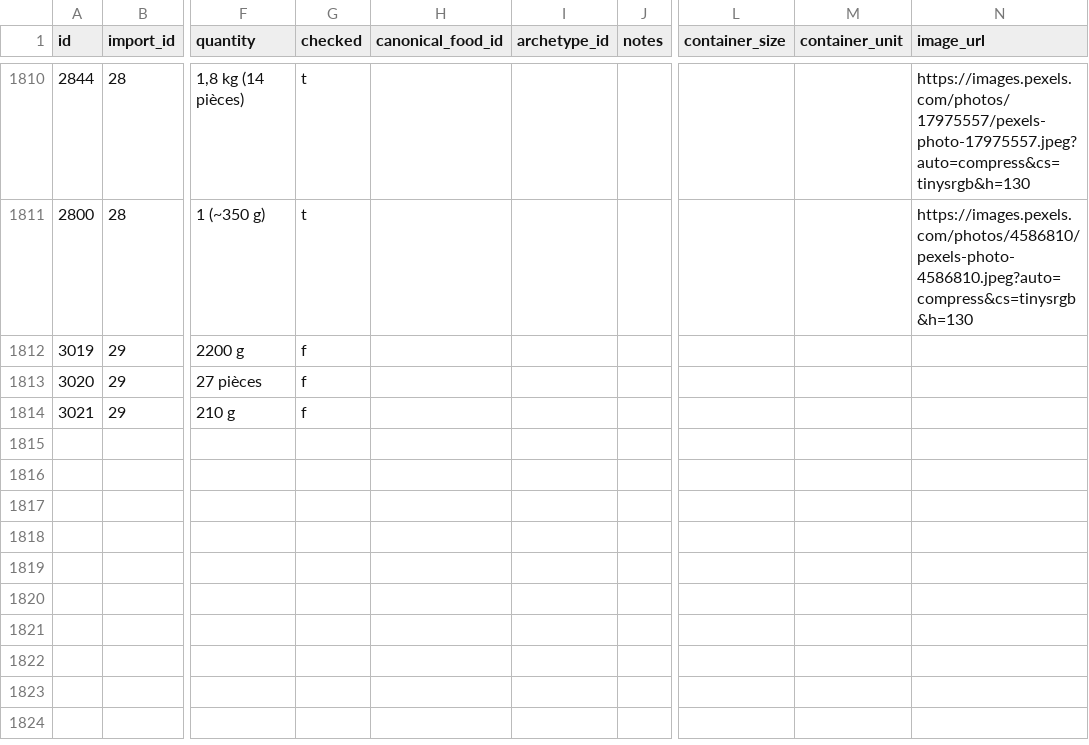
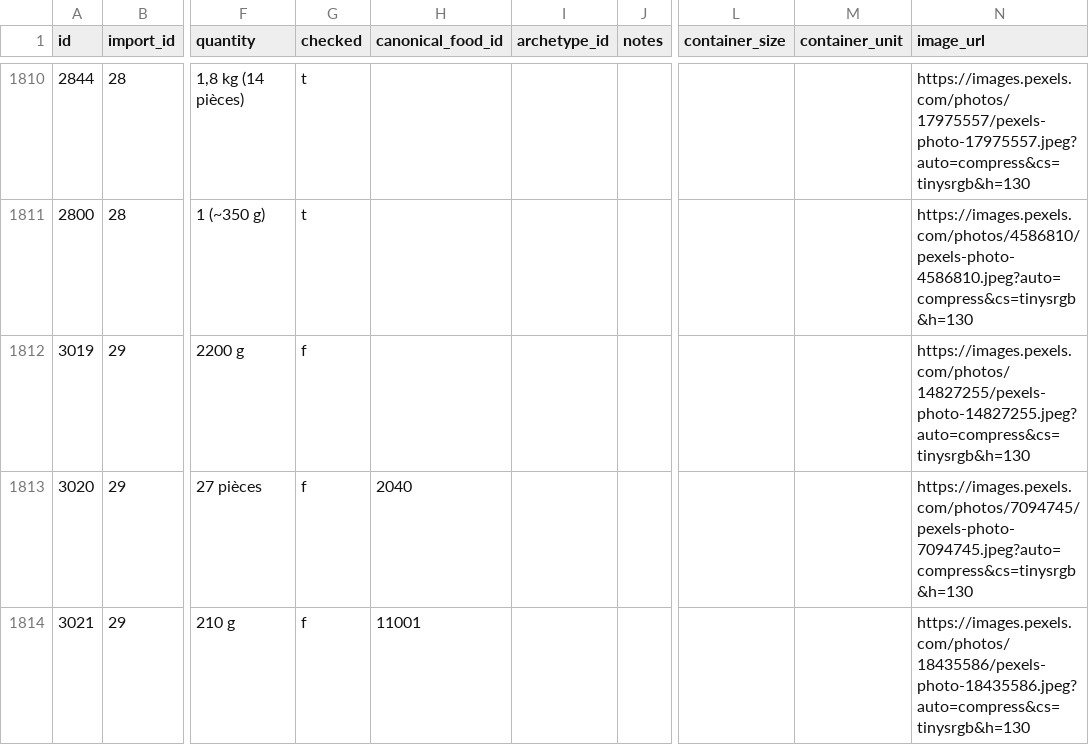
Before and after one commit to MiyasaKi09/garde-manger-app, a CSV file: supabase/exports/latest/csv/nutrition_plan_shopping_items.csv, drawn as a sheet; only a part is shown, gaps mark what is left out; the diff names each change by its address in the sheet, - before the commit and + after, or states it on an @@ line.

```diff
--- a/supabase/exports/latest/csv/nutrition_plan_shopping_items.csv
+++ b/supabase/exports/latest/csv/nutrition_plan_shopping_items.csv
-N1812 (image_url): (empty)
+N1812 (image_url): https://images.pexels.com/photos/14827255/pexels-photo-14827255.jpeg?auto=compress&cs=tinysrgb&h=130
-H1813 (canonical_food_id): (empty)
+H1813 (canonical_food_id): 2040
-N1813 (image_url): (empty)
+N1813 (image_url): https://images.pexels.com/photos/7094745/pexels-photo-7094745.jpeg?auto=compress&cs=tinysrgb&h=130
-H1814 (canonical_food_id): (empty)
+H1814 (canonical_food_id): 11001
-N1814 (image_url): (empty)
+N1814 (image_url): https://images.pexels.com/photos/18435586/pexels-photo-18435586.jpeg?auto=compress&cs=tinysrgb&h=130
```
Also changed, not shown: supabase/exports/latest/csv/canonical_foods.csv, supabase/exports/latest/csv/generated_recipe_ingredients.csv, 3 other files.
